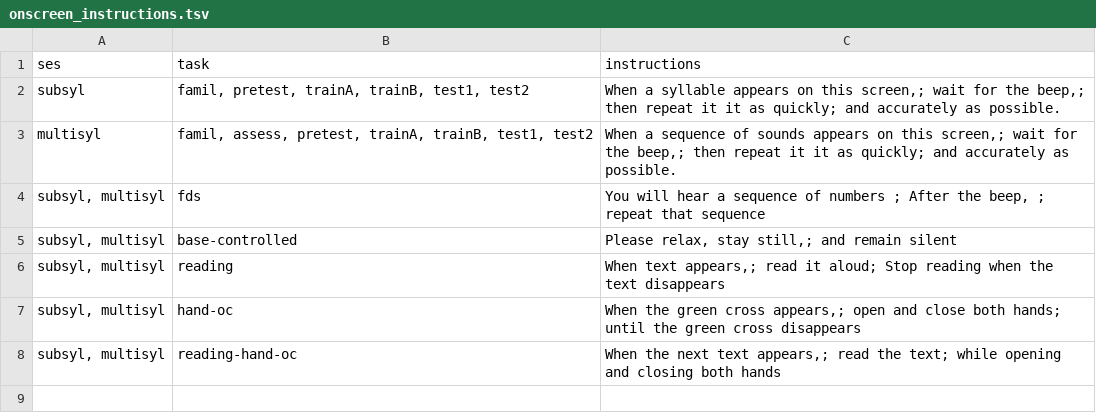
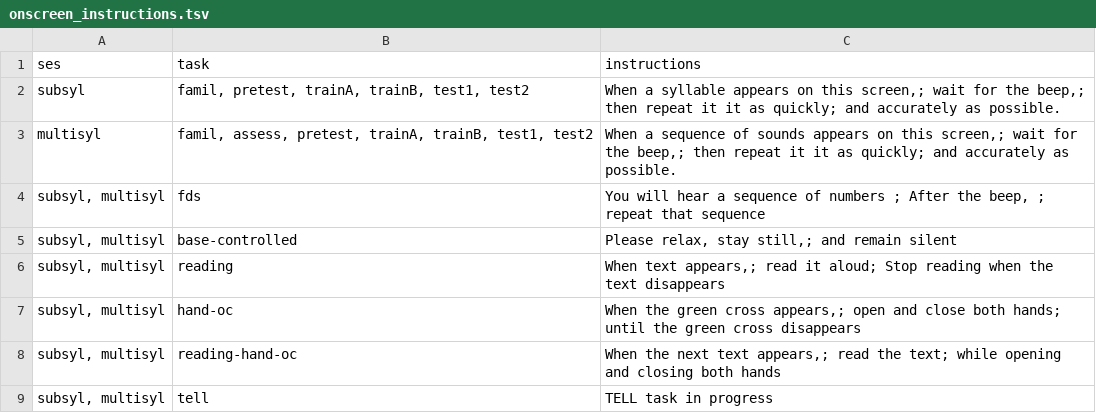
Before and after one commit to GuentherLab/dbs_learn, a TSV file: onscreen_instructions.tsv, drawn as a sheet; the diff names each change by its address in the sheet, - before the commit and + after, or states it on an @@ line.

```diff
--- a/onscreen_instructions.tsv
+++ b/onscreen_instructions.tsv
+row 9: subsyl, multisyl | tell | TELL task in progress
```
Also changed, not shown: 1 other file.
